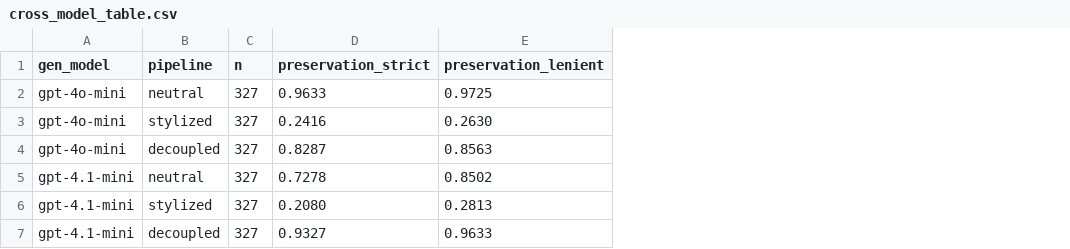
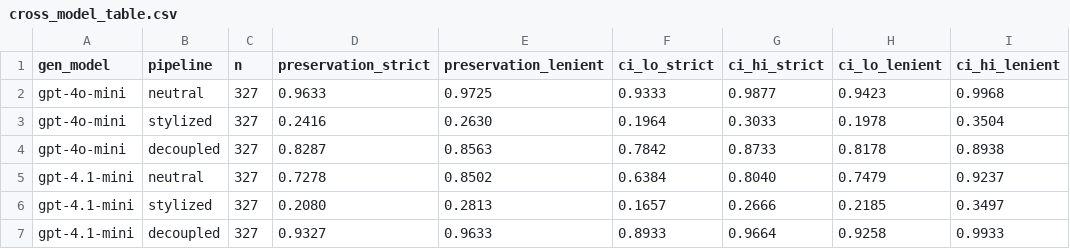
Before and after one commit to medhinioakovgu/star-diary, a CSV file: research/figures/cross_model_table.csv, drawn as a sheet; the diff names each change by its address in the sheet, - before the commit and + after, or states it on an @@ line.

```diff
--- a/research/figures/cross_model_table.csv
+++ b/research/figures/cross_model_table.csv
+column F (ci_lo_strict), rows 2-7: 0.9333 | 0.1964 | 0.7842 | 0.6384 | 0.1657 | 0.8933
+column G (ci_hi_strict), rows 2-7: 0.9877 | 0.3033 | 0.8733 | 0.8040 | 0.2666 | 0.9664
+column H (ci_lo_lenient), rows 2-7: 0.9423 | 0.1978 | 0.8178 | 0.7479 | 0.2185 | 0.9258
+column I (ci_hi_lenient), rows 2-7: 0.9968 | 0.3504 | 0.8938 | 0.9237 | 0.3497 | 0.9933
```
Also changed, not shown: 2 other files.
